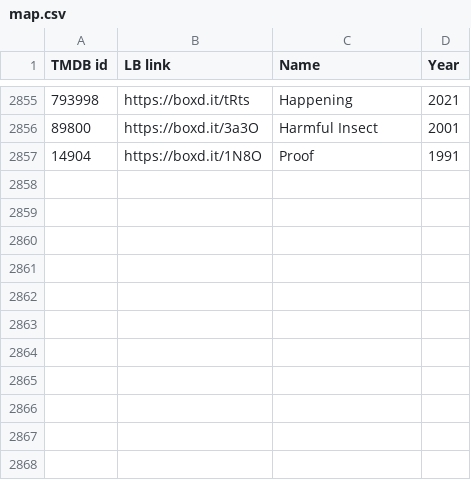
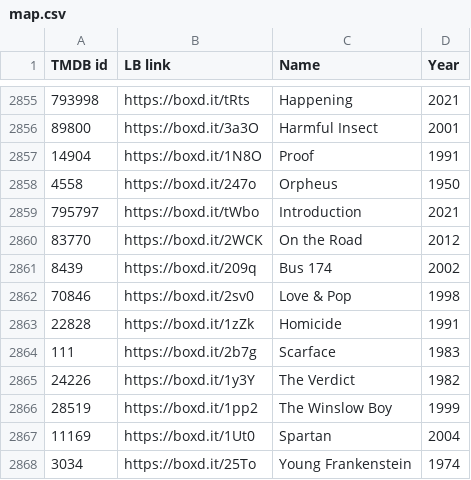
Before and after one commit to HanielB/abstract, a CSV file: public/map.csv, drawn as a sheet; only a part is shown, gaps mark what is left out; the diff names each change by its address in the sheet, - before the commit and + after, or states it on an @@ line.

```diff
--- a/public/map.csv
+++ b/public/map.csv
+row 2858: 4558 | https://boxd.it/247o | Orpheus | 1950
+row 2859: 795797 | https://boxd.it/tWbo | Introduction | 2021
+row 2860: 83770 | https://boxd.it/2WCK | On the Road | 2012
+row 2861: 8439 | https://boxd.it/209q | Bus 174 | 2002
+row 2862: 70846 | https://boxd.it/2sv0 | Love & Pop | 1998
+row 2863: 22828 | https://boxd.it/1zZk | Homicide | 1991
+row 2864: 111 | https://boxd.it/2b7g | Scarface | 1983
+row 2865: 24226 | https://boxd.it/1y3Y | The Verdict | 1982
+row 2866: 28519 | https://boxd.it/1pp2 | The Winslow Boy | 1999
+row 2867: 11169 | https://boxd.it/1Ut0 | Spartan | 2004
+row 2868: 3034 | https://boxd.it/25To | Young Frankenstein | 1974
```
Also changed, not shown: public/diary.csv, public/ratings.csv, 4 other files.
